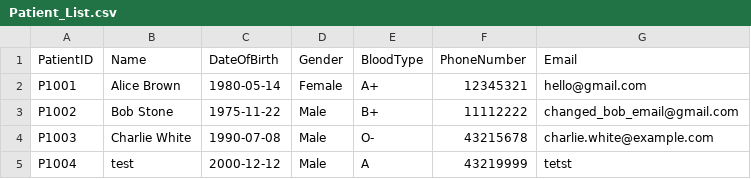
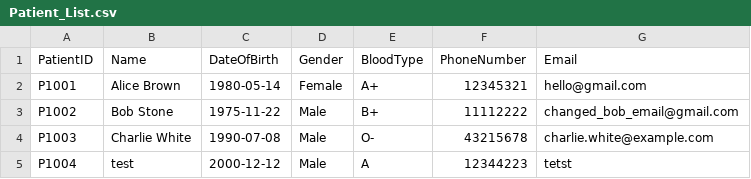
Before and after one commit to theresatree/SC2002, a CSV file: sc2002/resources/Patient_List.csv, drawn as a sheet.

```diff
--- a/sc2002/resources/Patient_List.csv
+++ b/sc2002/resources/Patient_List.csv
@@ -4,2 +4,2 @@ P1002,Bob Stone,1975-11-22,Male,B+,11112222,changed_bob_email@gmail.com
 P1003,Charlie White,1990-07-08,Male,O-,43215678,charlie.white@example.com
-P1004,test,2000-12-12,Male,A,43219999,tetst
+P1004,test,2000-12-12,Male,A,12344223,tetst
```
Also changed, not shown: 4 other files.
